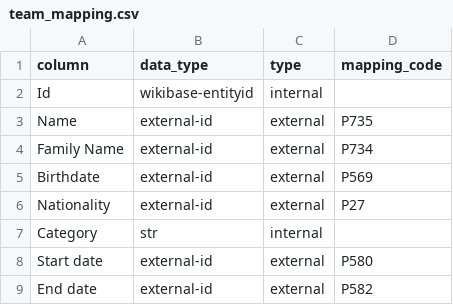
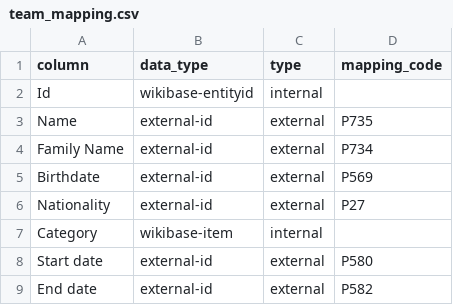
Before and after one commit to mohammadzainabbas/wikibase-nttdata, a CSV file: data/team_mapping.csv, drawn as a sheet.

Commit message:
Work in progress

```diff
--- a/data/team_mapping.csv
+++ b/data/team_mapping.csv
@@ -6,3 +6,3 @@ Birthdate,external-id,external,P569
 Nationality,external-id,external,P27
-Category,str,internal,
+Category,wikibase-item,internal,
 Start date,external-id,external,P580
```
